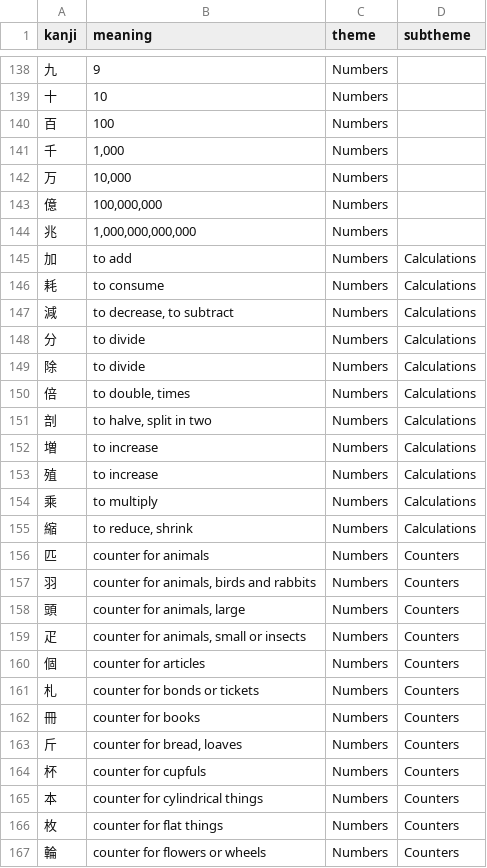
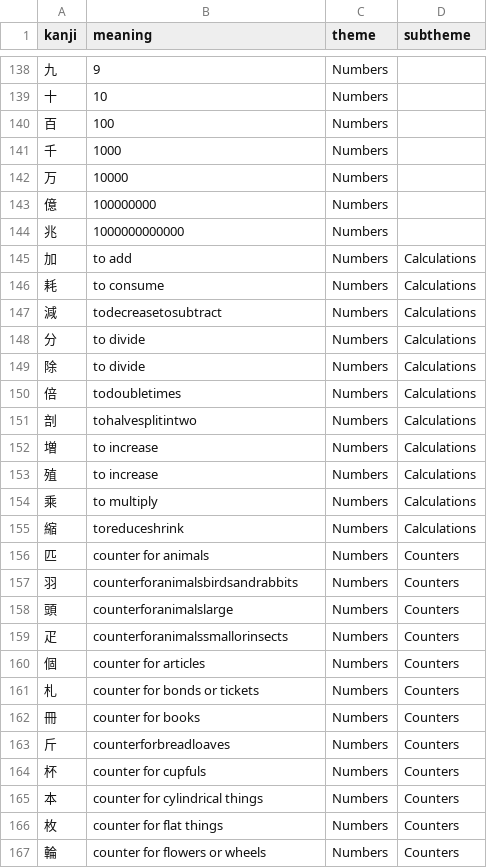
Before and after one commit to Ifkarsyah/kanjigen, a CSV file: kanjigen-be/data/d3_theme/theme_8_output_clean.csv (was kanjigen-be/data/d3_theme/theme_7_output_renamed.csv), drawn as a sheet; only a part is shown, gaps mark what is left out; the diff covers the shown part only.

```diff
--- a/kanjigen-be/data/d3_theme/theme_7_output_renamed.csv
+++ b/kanjigen-be/data/d3_theme/theme_8_output_clean.csv
@@ -140,13 +140,13 @@ kanji,meaning,theme,subtheme
 百,100,Numbers,
-千,"1,000",Numbers,
-万,"10,000",Numbers,
-億,"100,000,000",Numbers,
-兆,"1,000,000,000,000",Numbers,
+千,1000,Numbers,
+万,10000,Numbers,
+億,100000000,Numbers,
+兆,1000000000000,Numbers,
 加,to add,Numbers,Calculations
 耗,to consume,Numbers,Calculations
-減,"to decrease, to subtract",Numbers,Calculations
+減,todecreasetosubtract,Numbers,Calculations
 分,to divide,Numbers,Calculations
 除,to divide,Numbers,Calculations
-倍,"to double, times",Numbers,Calculations
-剖,"to halve, split in two",Numbers,Calculations
+倍,todoubletimes,Numbers,Calculations
+剖,tohalvesplitintwo,Numbers,Calculations
 増,to increase,Numbers,Calculations
@@ -154,7 +154,7 @@ kanji,meaning,theme,subtheme
 乘,to multiply,Numbers,Calculations
-縮,"to reduce, shrink",Numbers,Calculations
+縮,toreduceshrink,Numbers,Calculations
 匹,counter for animals,Numbers,Counters
-羽,"counter for animals, birds and rabbits",Numbers,Counters
-頭,"counter for animals, large",Numbers,Counters
-疋,"counter for animals, small or insects",Numbers,Counters
+羽,counterforanimalsbirdsandrabbits,Numbers,Counters
+頭,counterforanimalslarge,Numbers,Counters
+疋,counterforanimalssmallorinsects,Numbers,Counters
 個,counter for articles,Numbers,Counters
@@ -162,3 +162,3 @@ kanji,meaning,theme,subtheme
 冊,counter for books,Numbers,Counters
-斤,"counter for bread, loaves",Numbers,Counters
+斤,counterforbreadloaves,Numbers,Counters
 杯,counter for cupfuls,Numbers,Counters
```
Also changed, not shown: 64 edited cells elsewhere in this file, kanjigen-be/data/d99_aggregated/s5_kanji_total_2_auto_resolve.csv, 1 other file.
